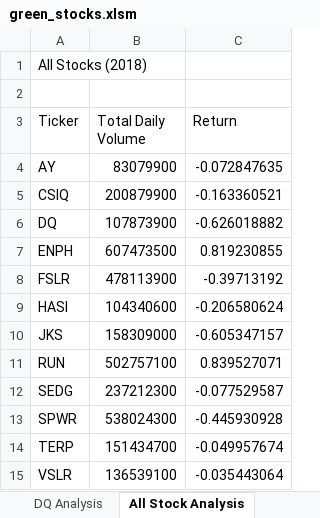
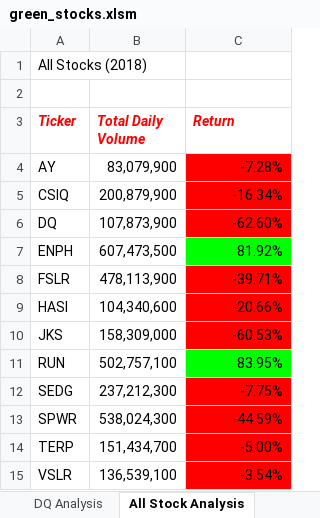
Before and after one commit to hiskidjv/stock-analysis, an Excel workbook: green_stocks.xlsm, sheet All Stock Analysis, drawn as a sheet; values as stored, in another font and other column widths than the file's, no borders; the diff names each change by its address in the sheet, - before the commit and + after, or states it on an @@ line.

```diff
--- a/green_stocks.xlsm (sheet All Stock Analysis)
+++ b/green_stocks.xlsm (sheet All Stock Analysis)
@@ A3:C3 bold: off → on, italic: off → on, text colour: black → #FF0000 @@
-B4 (Total Daily Volume): 83079900
+B4 (Total Daily Volume): 83,079,900
-C4 (Return): -0.072847635
+C4 (Return): -7.28%
-C4:C6 fill: none
+C4:C6 fill: #FF0000
-B5 (Total Daily Volume): 200879900
+B5 (Total Daily Volume): 200,879,900
-C5 (Return): -0.163360521
+C5 (Return): -16.34%
-B6 (Total Daily Volume): 107873900
+B6 (Total Daily Volume): 107,873,900
-C6 (Return): -0.626018882
+C6 (Return): -62.60%
-B7 (Total Daily Volume): 607473500
+B7 (Total Daily Volume): 607,473,500
-C7 (Return): 0.819230855
+C7 (Return): 81.92%
-C7 fill: none
+C7 fill: #00FF00
-B8 (Total Daily Volume): 478113900
+B8 (Total Daily Volume): 478,113,900
-C8 (Return): -0.39713192
+C8 (Return): -39.71%
-C8:C10 fill: none
+C8:C10 fill: #FF0000
-B9 (Total Daily Volume): 104340600
+B9 (Total Daily Volume): 104,340,600
-C9 (Return): -0.206580624
+C9 (Return): -20.66%
-B10 (Total Daily Volume): 158309000
+B10 (Total Daily Volume): 158,309,000
-C10 (Return): -0.605347157
+C10 (Return): -60.53%
-B11 (Total Daily Volume): 502757100
+B11 (Total Daily Volume): 502,757,100
-C11 (Return): 0.839527071
+C11 (Return): 83.95%
-C11 fill: none
+C11 fill: #00FF00
-B12 (Total Daily Volume): 237212300
+B12 (Total Daily Volume): 237,212,300
-C12 (Return): -0.077529587
+C12 (Return): -7.75%
-C12:C15 fill: none
+C12:C15 fill: #FF0000
-B13 (Total Daily Volume): 538024300
+B13 (Total Daily Volume): 538,024,300
-C13 (Return): -0.445930928
+C13 (Return): -44.59%
-B14 (Total Daily Volume): 151434700
+B14 (Total Daily Volume): 151,434,700
-C14 (Return): -0.049957674
+C14 (Return): -5.00%
-B15 (Total Daily Volume): 136539100
+B15 (Total Daily Volume): 136,539,100
-C15 (Return): -0.035443064
+C15 (Return): -3.54%
```
Also changed, not shown: sheet skill drill.
